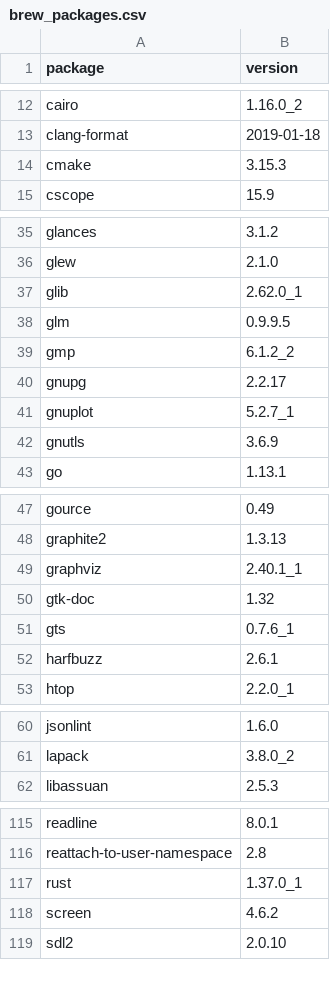
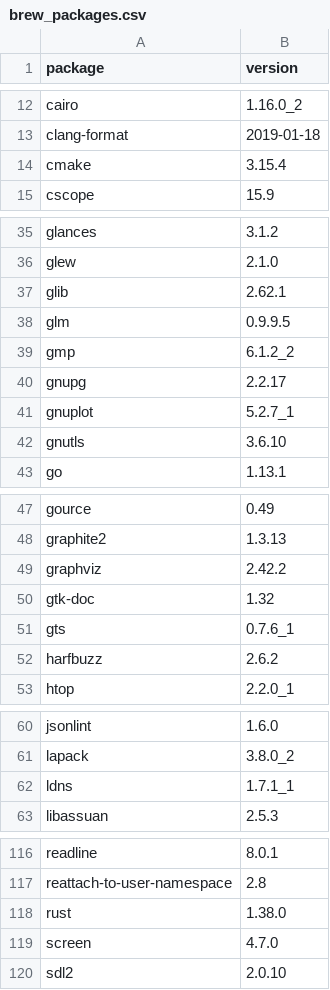
Before and after one commit to dysonance/Base, a CSV file: data/brew_packages.csv, drawn as a sheet; only a part is shown, gaps mark what is left out; the diff covers the shown part only.

```diff
--- a/data/brew_packages.csv
+++ b/data/brew_packages.csv
@@ -13,3 +13,3 @@ cairo,1.16.0_2
 clang-format,2019-01-18
-cmake,3.15.3
+cmake,3.15.4
 cscope,15.9
@@ -36,3 +36,3 @@ glances,3.1.2
 glew,2.1.0
-glib,2.62.0_1
+glib,2.62.1
 glm,0.9.9.5
@@ -41,3 +41,3 @@ gnupg,2.2.17
 gnuplot,5.2.7_1
-gnutls,3.6.9
+gnutls,3.6.10
 go,1.13.1
@@ -48,6 +48,6 @@ gource,0.49
 graphite2,1.3.13
-graphviz,2.40.1_1
+graphviz,2.42.2
 gtk-doc,1.32
 gts,0.7.6_1
-harfbuzz,2.6.1
+harfbuzz,2.6.2
 htop,2.2.0_1
@@ -61,2 +61,3 @@ jsonlint,1.6.0
 lapack,3.8.0_2
+ldns,1.7.1_1
 libassuan,2.5.3
@@ -116,4 +117,4 @@ readline,8.0.1
 reattach-to-user-namespace,2.8
-rust,1.37.0_1
-screen,4.6.2
+rust,1.38.0
+screen,4.7.0
 sdl2,2.0.10
```
Also changed, not shown: 4 edited cells elsewhere in this file, data/python_packages.csv, 2 other files.
